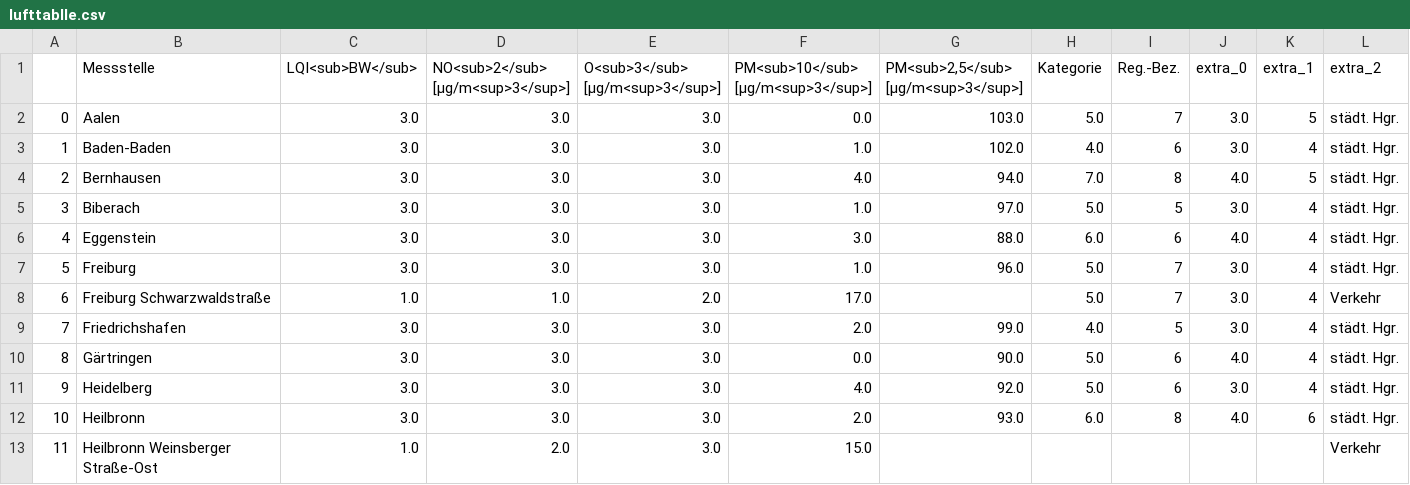
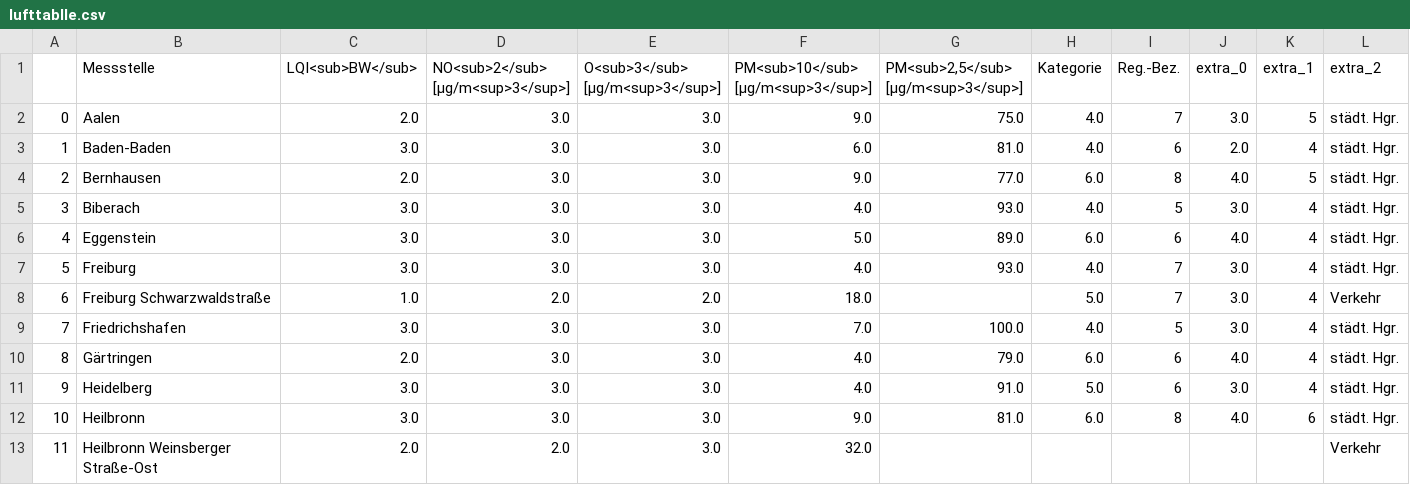
Before and after one commit to Sprossenboxer/feinstaub_bw, a CSV file: lufttablle.csv, drawn as a sheet; only a part is shown; the diff covers the shown part only; the diff names each change by its address in the sheet, - before the commit and + after, or states it on an @@ line.

```diff
--- a/lufttablle.csv
+++ b/lufttablle.csv
-C2 (LQI<sub>BW</sub>): 3.0
+C2 (LQI<sub>BW</sub>): 2.0
-F2: 0.0
+F2: 9.0
-G2: 103.0
+G2: 75.0
-H2 (Kategorie): 5.0
+H2 (Kategorie): 4.0
-F3: 1.0
+F3: 6.0
-G3: 102.0
+G3: 81.0
-J3 (extra_0): 3.0
+J3 (extra_0): 2.0
-C4 (LQI<sub>BW</sub>): 3.0
+C4 (LQI<sub>BW</sub>): 2.0
-F4: 4.0
+F4: 9.0
-G4: 94.0
+G4: 77.0
-H4 (Kategorie): 7.0
+H4 (Kategorie): 6.0
-F5: 1.0
+F5: 4.0
-G5: 97.0
+G5: 93.0
-H5 (Kategorie): 5.0
+H5 (Kategorie): 4.0
-F6: 3.0
+F6: 5.0
-G6: 88.0
+G6: 89.0
-F7: 1.0
+F7: 4.0
-G7: 96.0
+G7: 93.0
-H7 (Kategorie): 5.0
+H7 (Kategorie): 4.0
-D8: 1.0
+D8: 2.0
-F8: 17.0
+F8: 18.0
-F9: 2.0
+F9: 7.0
-G9: 99.0
+G9: 100.0
-C10 (LQI<sub>BW</sub>): 3.0
+C10 (LQI<sub>BW</sub>): 2.0
-F10: 0.0
+F10: 4.0
-G10: 90.0
+G10: 79.0
-H10 (Kategorie): 5.0
+H10 (Kategorie): 6.0
-G11: 92.0
+G11: 91.0
-F12: 2.0
+F12: 9.0
-G12: 93.0
+G12: 81.0
-C13 (LQI<sub>BW</sub>): 1.0
+C13 (LQI<sub>BW</sub>): 2.0
-F13: 15.0
+F13: 32.0
```
Also changed, not shown: 69 edited cells elsewhere in this file.
